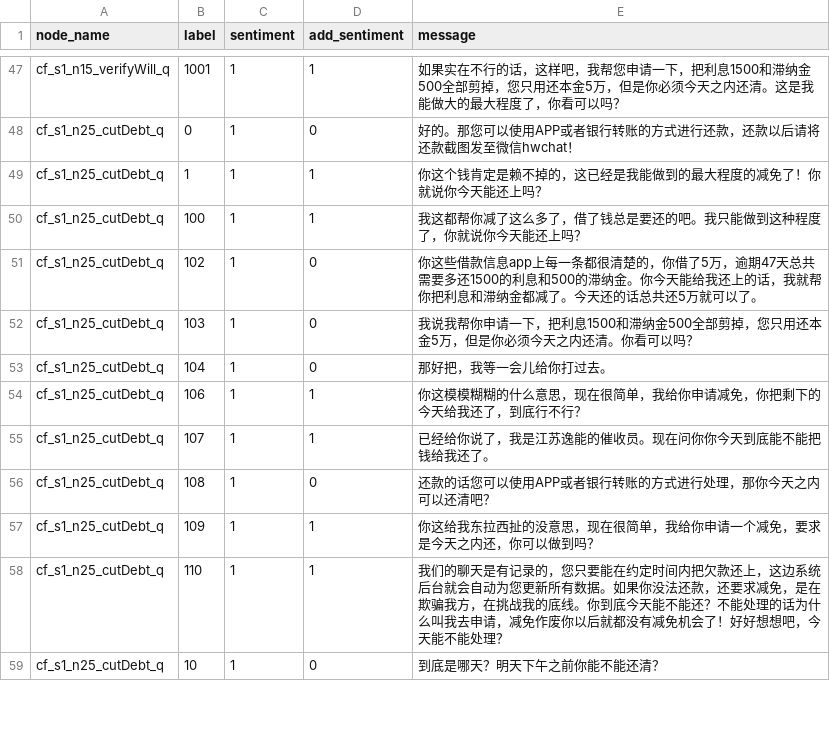
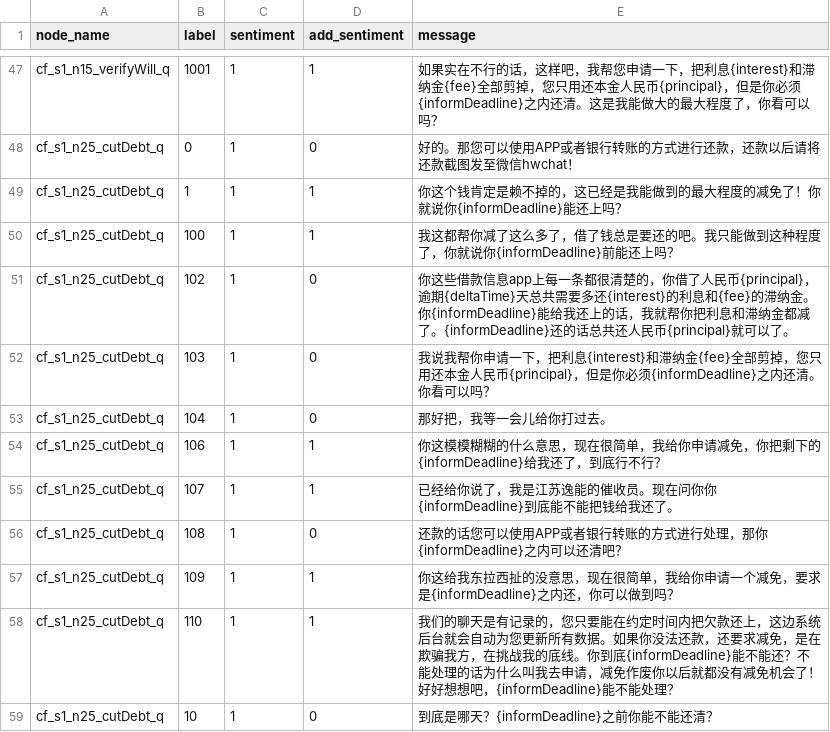
Before and after one commit to TSLNIHAOGIT/Chatbot1.0_ss, a CSV file: MLModel/data/TreeModel/node_message.csv, drawn as a sheet; only a part is shown, gaps mark what is left out; the diff covers the shown part only; the diff names each change by its address in the sheet, - before the commit and + after, or states it on an @@ line.

```diff
--- a/MLModel/data/TreeModel/node_message.csv
+++ b/MLModel/data/TreeModel/node_message.csv
-E47 (message): …，把利息1500和滞纳金500全部剪掉，您只用还本金5万，但是你必须今天之内还清…
+E47 (message): …，把利息{interest}和滞纳金{fee}全部剪掉，您只用还本金人民币{principal}，但是你必须{informDeadline}之内还清…
-E49 (message): …你就说你今天能还上吗…
+E49 (message): …你就说你{informDeadline}能还上吗…
-E50 (message): …你就说你今天能还上吗…
+E50 (message): …你就说你{informDeadline}前能还上吗…
-E51 (message): …，你借了5万，逾期47天总共需要多还1500的利息和500的滞纳金。你今天能给我还上的话，我就帮你把利息和滞纳金都减了。今天还的话总共还5万就可以了…
+E51 (message): …，你借了人民币{principal}，逾期{deltaTime}天总共需要多还{interest}的利息和{fee}的滞纳金。你{informDeadline}能给我还上的话，我就帮你把利息和滞纳金都减了。{informDeadline}还的话总共还人民币{principal}就可以了…
-E52 (message): …，把利息1500和滞纳金500全部剪掉，您只用还本金5万，但是你必须今天之内还清…
+E52 (message): …，把利息{interest}和滞纳金{fee}全部剪掉，您只用还本金人民币{principal}，但是你必须{informDeadline}之内还清…
-E54 (message): …把剩下的今天给我还了…
+E54 (message): …把剩下的{informDeadline}给我还了…
-E55 (message): 已经给你说了，我是江苏逸能的催收员。现在问你你今天到底能不能把钱给我还了。
+E55 (message): 已经给你说了，我是江苏逸能的催收员。现在问你你{informDeadline}到底能不能把钱给我还了。
-E56 (message): 还款的话您可以使用APP或者银行转账的方式进行处理，那你今天之内可以还清吧？
+E56 (message): 还款的话您可以使用APP或者银行转账的方式进行处理，那你{informDeadline}之内可以还清吧？
-E57 (message): …，要求是今天之内还，…
+E57 (message): …，要求是{informDeadline}之内还，…
-E58 (message): …。你到底今天能不能还？不能处理的话为什么叫我去申请，减免作废你以后就都没有减免机会了！好好想想吧，今天能不能处…
+E58 (message): …。你到底{informDeadline}能不能还？不能处理的话为什么叫我去申请，减免作废你以后就都没有减免机会了！好好想想吧，{informDeadline}能不能处…
-E59 (message): 到底是哪天？明天下午之前你能不能还清？
+E59 (message): 到底是哪天？{informDeadline}之前你能不能还清？
```
Also changed, not shown: 36 edited cells elsewhere in this file, MLModel/data/others/cleaned_mock_up_data.csv, 22 other files.
